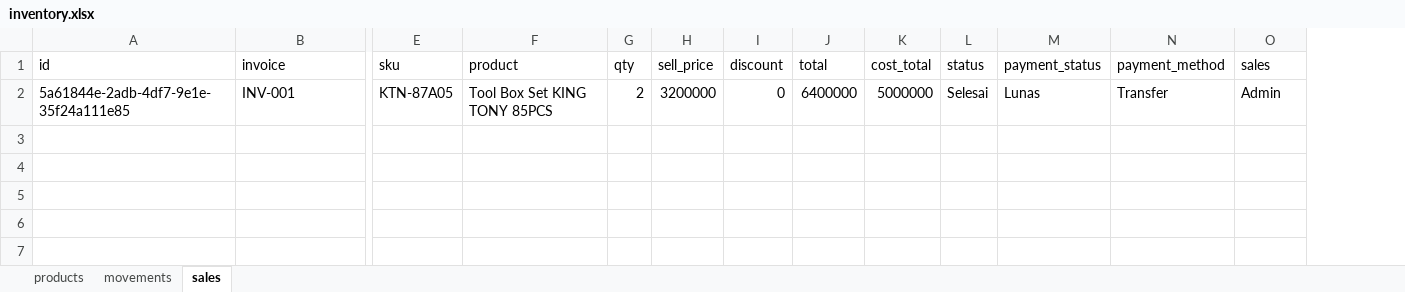
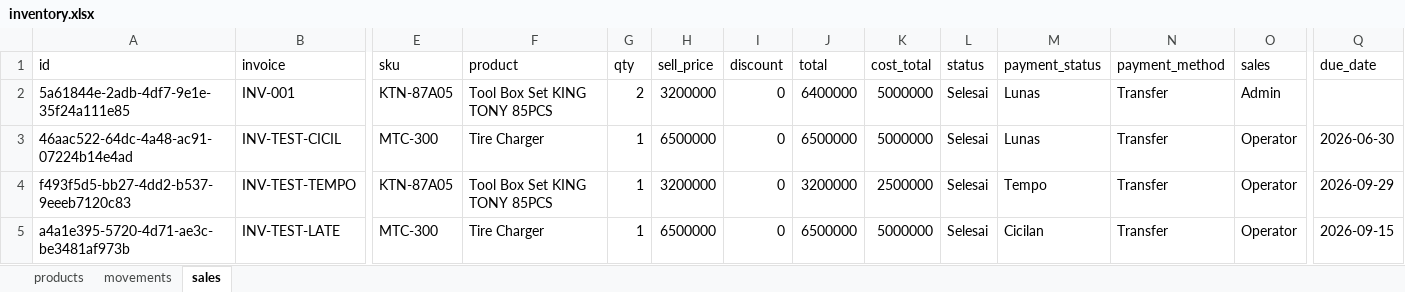
Before and after one commit to Lutyz-ez/Stock-Mandiri, an Excel workbook: backend/inventory.xlsx, sheet sales, drawn as a sheet; only a part is shown, gaps mark what is left out; values as stored, in another font and other column widths than the file's, no borders; rows hold the shown columns only; the diff names each change by its address in the sheet, - before the commit and + after, or states it on an @@ line.

```diff
--- a/backend/inventory.xlsx (sheet sales)
+++ b/backend/inventory.xlsx (sheet sales)
+column Q (due_date), empty
+row 3: 46aac522-64dc-4a48-ac91-07224b14e4ad | INV-TEST-CICIL | MTC-300 | Tire Charger | 1 | 6500000 | 0 | 6500000 | 5000000 | Selesai | Lunas | Transfer | Operator | 2026-06-30
+row 4: f493f5d5-bb27-4dd2-b537-9eeeb7120c83 | INV-TEST-TEMPO | KTN-87A05 | Tool Box Set KING TONY 85PCS | 1 | 3200000 | 0 | 3200000 | 2500000 | Selesai | Tempo | Transfer | Operator | 2026-09-29
+row 5: a4a1e395-5720-4d71-ae3c-be3481af973b | INV-TEST-LATE | MTC-300 | Tire Charger | 1 | 6500000 | 0 | 6500000 | 5000000 | Selesai | Cicilan | Transfer | Operator | 2026-09-15
```
Also changed, not shown: sheet movements, sheet products, 4 other files.
